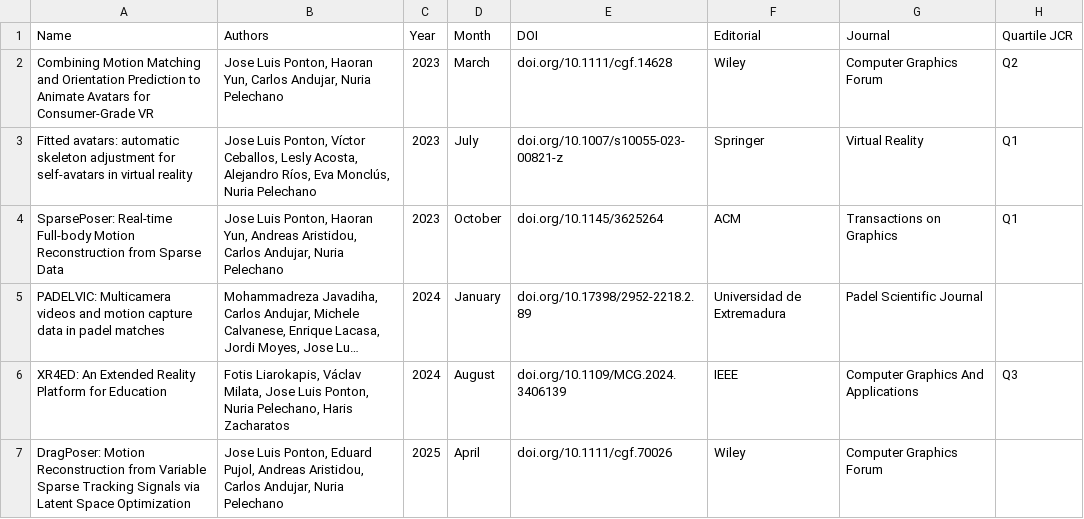
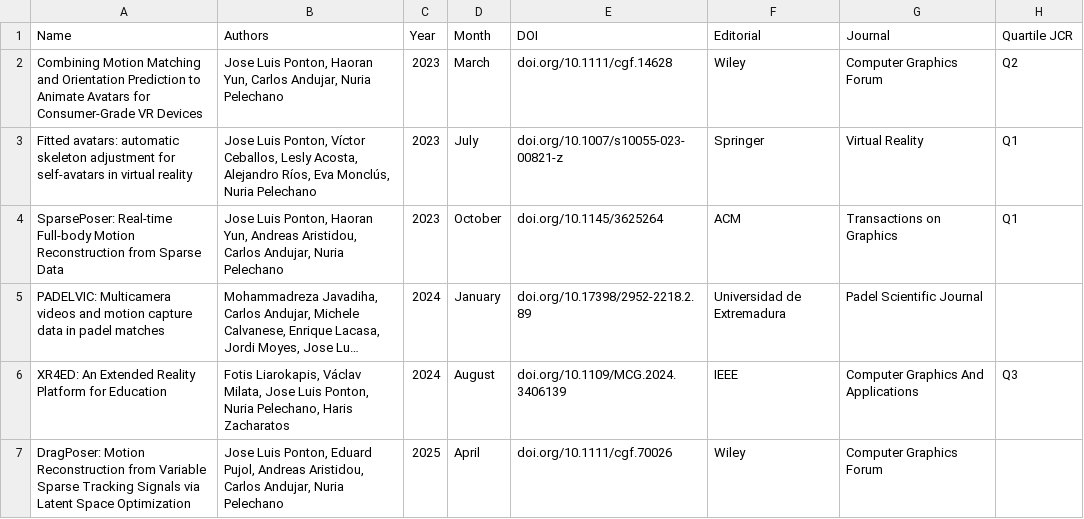
Before and after one commit to JLPM22/jlpm22.github.io, a CSV file: content/Academic - Journal.csv, drawn as a sheet; only a part is shown; long unchanged cells end in …; the diff names each change by its address in the sheet, - before the commit and + after, or states it on an @@ line.

```diff
--- a/content/Academic - Journal.csv
+++ b/content/Academic - Journal.csv
-A2 (Name): …Consumer‑Grade VR
+A2 (Name): …Consumer‑Grade VR Devices
```
Also changed, not shown: content/Academic - Awards.csv, content/Academic - Experience.csv, 5 other files.
